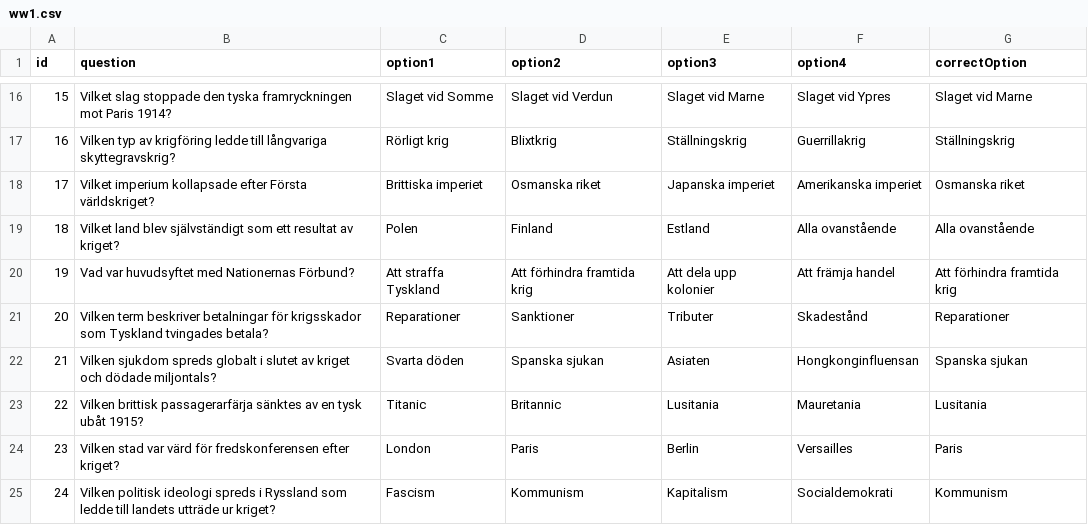
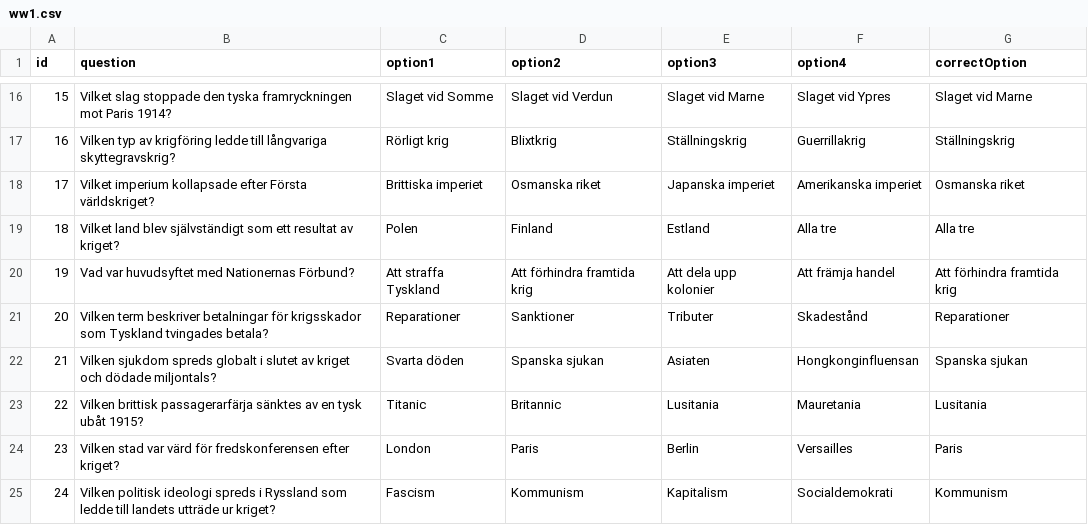
Before and after one commit to koestergbg/question-sets, a CSV file: ww1.csv, drawn as a sheet; only a part is shown, gaps mark what is left out.

Commit message:
Update ww1.csv
Alla ovanstående -> Alla tre

```diff
--- a/ww1.csv
+++ b/ww1.csv
@@ -18,3 +18,3 @@ id,question,option1,option2,option3,option4,correctOption
 17,"Vilket imperium kollapsade efter Första världskriget?","Brittiska imperiet","Osmanska riket","Japanska imperiet","Amerikanska imperiet","Osmanska riket"
-18,"Vilket land blev självständigt som ett resultat av kriget?","Polen","Finland","Estland","Alla ovanstående","Alla ovanstående"
+18,"Vilket land blev självständigt som ett resultat av kriget?","Polen","Finland","Estland","Alla tre","Alla tre"
 19,"Vad var huvudsyftet med Nationernas Förbund?","Att straffa Tyskland","Att förhindra framtida krig","Att dela upp kolonier","Att främja handel","Att förhindra framtida krig"
```
